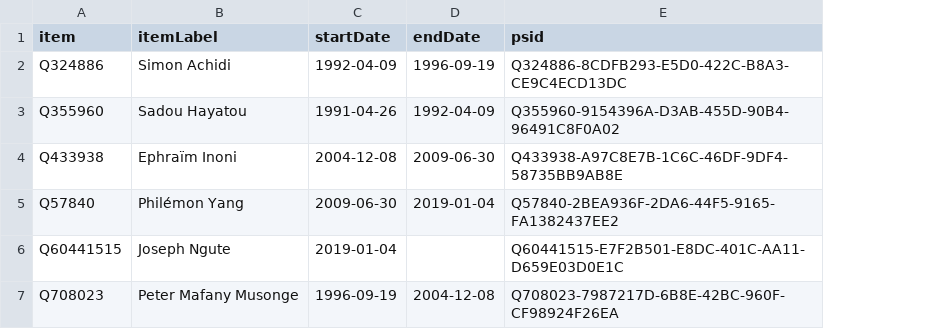
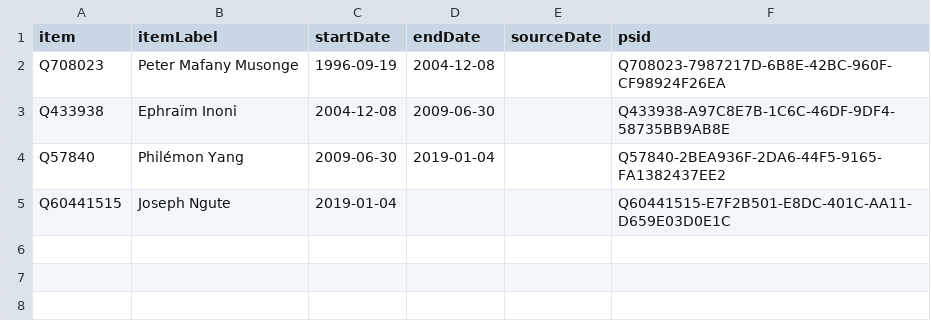
Before and after one commit to every-politician-scrapers/cameroon, a CSV file: sources/prime-minister/wikidata.csv, drawn as a sheet; removed rows and columns are numbered as before the commit, all else as after; the diff names each change by its address in the sheet, - before the commit and + after, or states it on an @@ line.

Commit message:
Compare external sources to Wikidata

```diff
--- a/sources/prime-minister/wikidata.csv
+++ b/sources/prime-minister/wikidata.csv
+column E (sourceDate), empty
-row 2: Q324886 | Simon Achidi | 1992-04-09 | 1996-09-19 | Q324886-8CDFB293-E5D0-422C-B8A3-CE9C4ECD13DC
-row 3: Q355960 | Sadou Hayatou | 1991-04-26 | 1992-04-09 | Q355960-9154396A-D3AB-455D-90B4-96491C8F0A02
@@ row 7 moved to row 2: Q708023 @@
```
Also changed, not shown: sources/douala-mayor/diff.csv, sources/minister-foreign/diff.csv, 13 other files.
